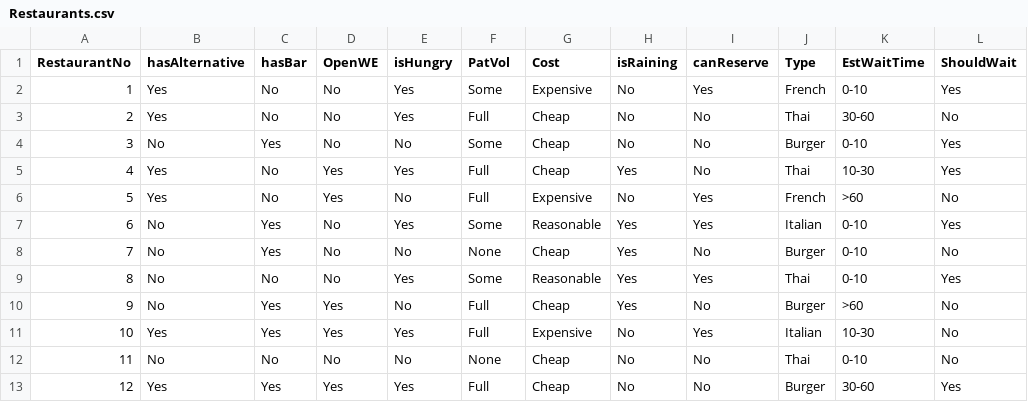
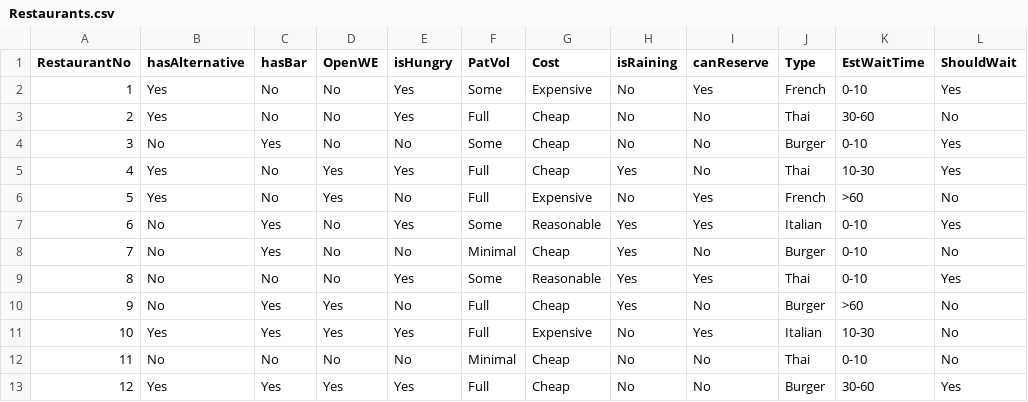
Before and after one commit to ronaldkhan-lab/IntroAI, a CSV file: Restaurants.csv, drawn as a sheet.

Commit message:
Modify Restaurants.csv with new data and changes
Updated restaurant data with new entries and modified patron volume for some restaurants.

```diff
--- a/Restaurants.csv
+++ b/Restaurants.csv
@@ -7,3 +7,3 @@ RestaurantNo,hasAlternative,hasBar,OpenWE,isHungry,PatVol,Cost,isRaining,canRese
 6,No,Yes,No,Yes,Some,Reasonable,Yes,Yes,Italian,0-10,Yes
-7,No,Yes,No,No,None,Cheap,Yes,No,Burger,0-10,No
+7,No,Yes,No,No,Minimal,Cheap,Yes,No,Burger,0-10,No
 8,No,No,No,Yes,Some,Reasonable,Yes,Yes,Thai,0-10,Yes
@@ -11,3 +11,3 @@ RestaurantNo,hasAlternative,hasBar,OpenWE,isHungry,PatVol,Cost,isRaining,canRese
 10,Yes,Yes,Yes,Yes,Full,Expensive,No,Yes,Italian,10-30,No
-11,No,No,No,No,None,Cheap,No,No,Thai,0-10,No
+11,No,No,No,No,Minimal,Cheap,No,No,Thai,0-10,No
 12,Yes,Yes,Yes,Yes,Full,Cheap,No,No,Burger,30-60,Yes
```
